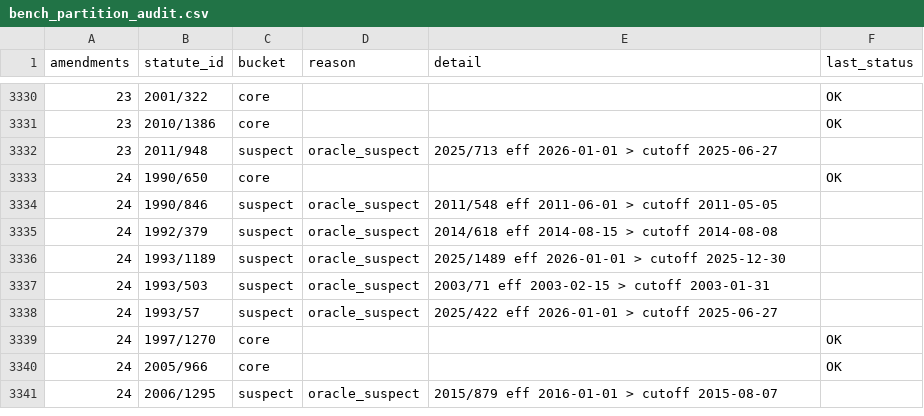
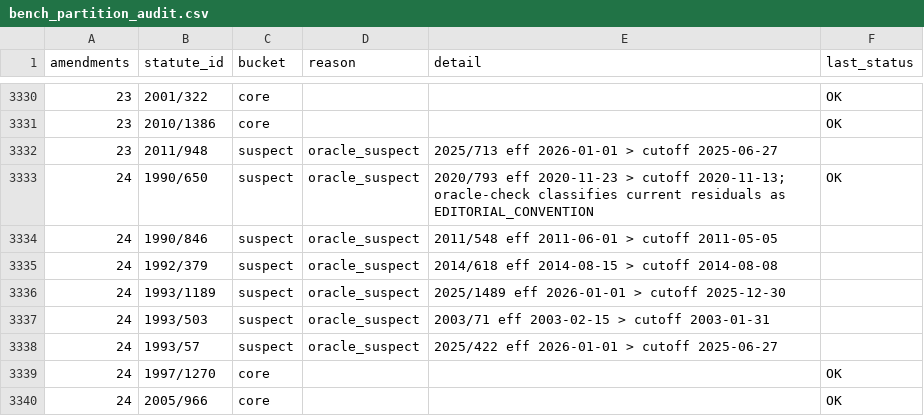
Before and after one commit to eliask/lawvm, a CSV file: data/finland/bench_partition_audit.csv, drawn as a sheet; only a part is shown, gaps mark what is left out; the shorter side is filled out with more unchanged rows.

```diff
--- a/data/finland/bench_partition_audit.csv
+++ b/data/finland/bench_partition_audit.csv
@@ -3332,3 +3332,3 @@ amendments,statute_id,bucket,reason,detail,last_status
 23,2011/948,suspect,oracle_suspect,2025/713 eff 2026-01-01 > cutoff 2025-06-27,
-24,1990/650,core,,,OK
+24,1990/650,suspect,oracle_suspect,2020/793 eff 2020-11-23 > cutoff 2020-11-13; oracle-check classifies current residuals as EDITORIAL_CONVENTION,OK
 24,1990/846,suspect,oracle_suspect,2011/548 eff 2011-06-01 > cutoff 2011-05-05,
```
Also changed, not shown: 2 other files.
